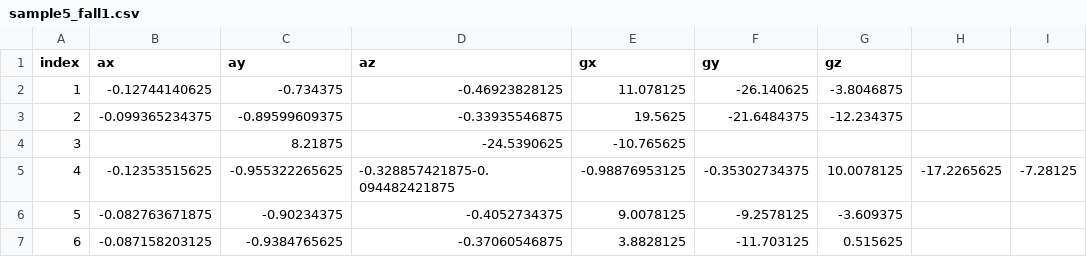
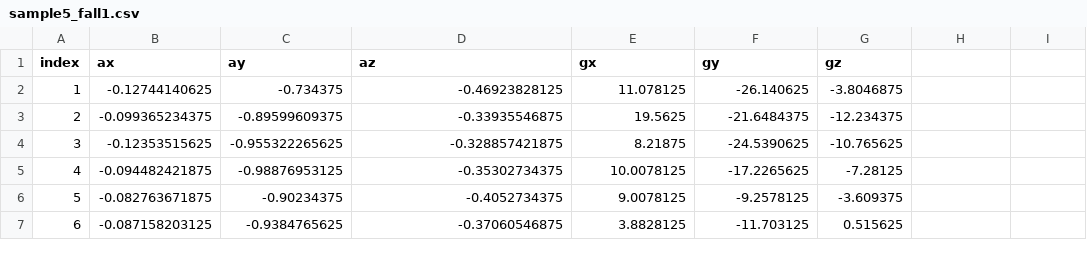
Before and after one commit to cagdasyelen/fall-detection-engine, a CSV file: raw-data/sample5_fall1.csv, drawn as a sheet; only a part is shown.

```diff
--- a/raw-data/sample5_fall1.csv
+++ b/raw-data/sample5_fall1.csv
@@ -3,4 +3,4 @@ index,ax,ay,az,gx,gy,gz
 2,-0.099365234375,-0.89599609375,-0.33935546875,19.5625,-21.6484375,-12.234375
-3,,8.21875,-24.5390625,-10.765625
-4,-0.12353515625,-0.955322265625,-0.328857421875-0.094482421875,-0.98876953125,-0.35302734375,10.0078125,-17.2265625,-7.28125
+3,-0.12353515625,-0.955322265625,-0.328857421875,8.21875,-24.5390625,-10.765625
+4,-0.094482421875,-0.98876953125,-0.35302734375,10.0078125,-17.2265625,-7.28125
 5,-0.082763671875,-0.90234375,-0.4052734375,9.0078125,-9.2578125,-3.609375
```
Also changed, not shown: raw-data/sample37_fall0.csv, raw-data/sample9_fall1.csv, 4 other files.
